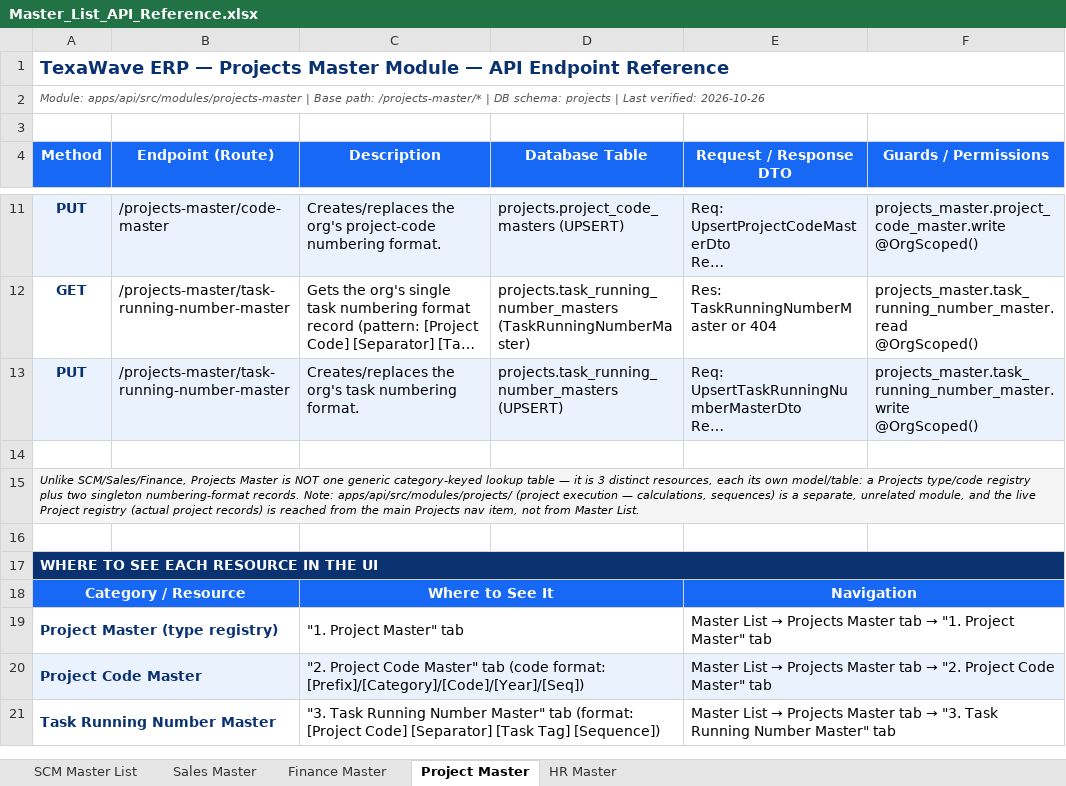
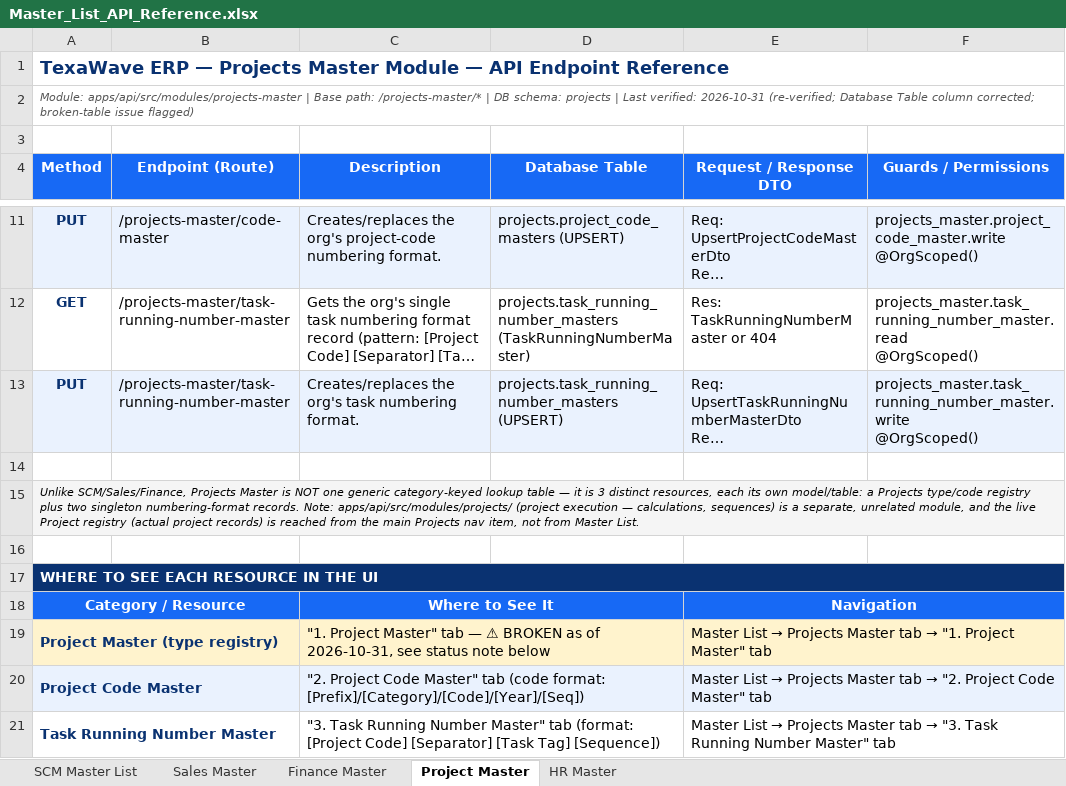
Before and after one commit to Texawave-Innovations/Texawave_Erp_Production, an Excel workbook: Docs/Master_List_API_Reference.xlsx, sheet Project Master, drawn as a sheet; only a part is shown, gaps mark what is left out; long unchanged cells end in …; values as stored, in another font and other column widths than the file's, no borders; the diff covers the shown part only; the diff names each change by its address in the sheet, - before the commit and + after, or states it on an @@ line.

```diff
--- a/Docs/Master_List_API_Reference.xlsx (sheet Project Master)
+++ b/Docs/Master_List_API_Reference.xlsx (sheet Project Master)
-A2 (Method): …Last verified: 2026-10-26
+A2 (Method): …Last verified: 2026-10-31 (re-verified; Database Table column corrected; broken-table issue flagged)
-B15:F15 fill: #F5F5F5
+B15:F15 fill: none
-A19:F19 fill: none
+A19:F19 fill: #FFF3CD
-C19 (Description): …Master" tab
+C19 (Description): …Master" tab — ⚠ BROKEN as of 2026-10-31, see status note below
-B20 fill: #EAF2FE
+B20 fill: none
-D20 fill: #EAF2FE
+D20 fill: none
-F20 fill: #EAF2FE
+F20 fill: none
```
Also changed, not shown: 5 added rows and 7 edited cells elsewhere in this sheet, sheet HR Master, sheet Finance Master, sheet Sales Master, sheet SCM Master List, 6 other files.
